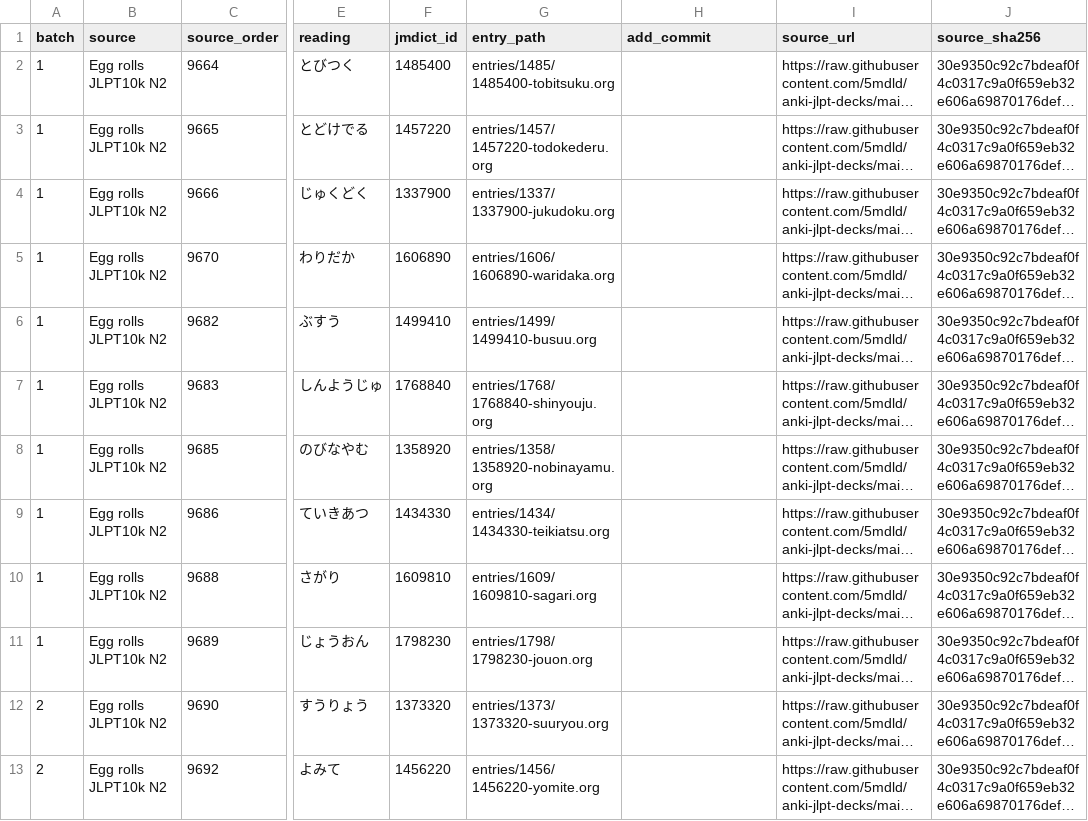
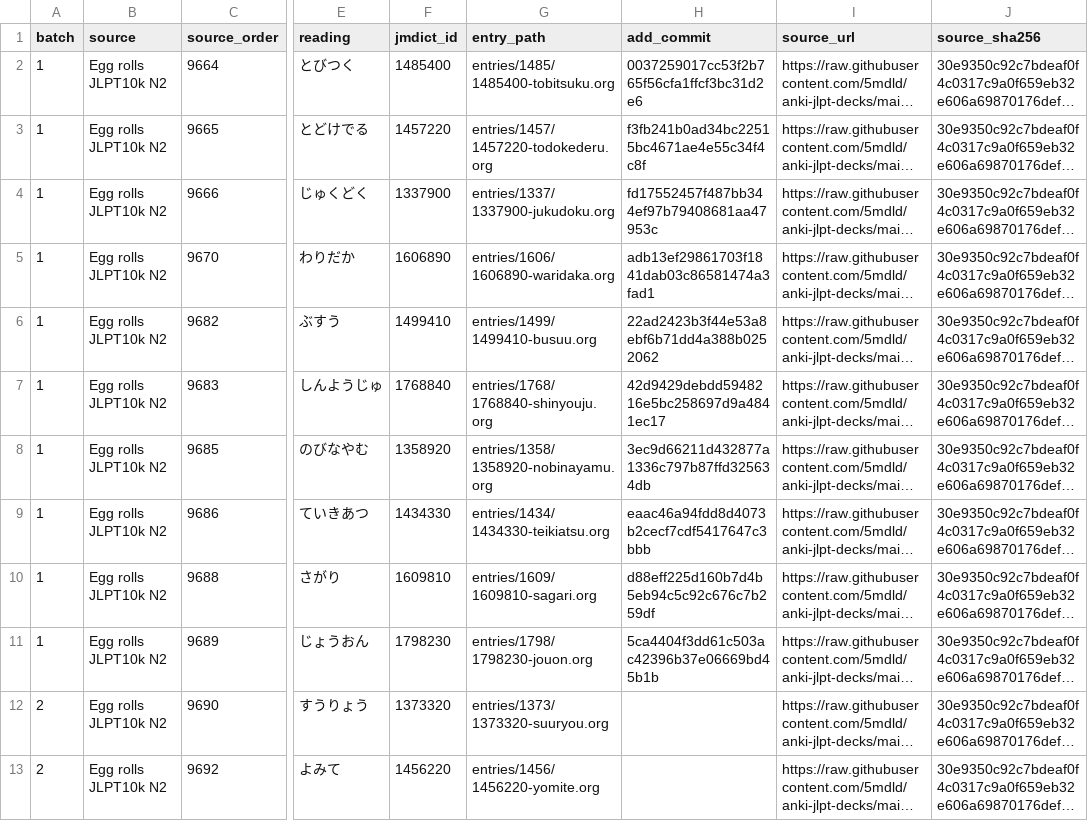
Before and after one commit to shogi-dojo/jibiki, a TSV file: docs/n10k-next100-2026-10-29.tsv, drawn as a sheet; only a part is shown, gaps mark what is left out; long unchanged cells end in …; the diff names each change by its address in the sheet, - before the commit and + after, or states it on an @@ line.

Commit message:
docs: record 10 completed vocabulary entries in fifth set

```diff
--- a/docs/n10k-next100-2026-10-29.tsv
+++ b/docs/n10k-next100-2026-10-29.tsv
-H2 (add_commit): (empty)
+H2 (add_commit): 0037259017cc53f2b765f56cfa1ffcf3bc31d2e6
-H3 (add_commit): (empty)
+H3 (add_commit): f3fb241b0ad34bc22515bc4671ae4e55c34f4c8f
-H4 (add_commit): (empty)
+H4 (add_commit): fd17552457f487bb344ef97b79408681aa47953c
-H5 (add_commit): (empty)
+H5 (add_commit): adb13ef29861703f1841dab03c86581474a3fad1
-H6 (add_commit): (empty)
+H6 (add_commit): 22ad2423b3f44e53a8ebf6b71dd4a388b0252062
-H7 (add_commit): (empty)
+H7 (add_commit): 42d9429debdd5948216e5bc258697d9a4841ec17
-H8 (add_commit): (empty)
+H8 (add_commit): 3ec9d66211d432877a1336c797b87ffd325634db
-H9 (add_commit): (empty)
+H9 (add_commit): eaac46a94fdd8d4073b2cecf7cdf5417647c3bbb
-H10 (add_commit): (empty)
+H10 (add_commit): d88eff225d160b7d4b5eb94c5c92c676c7b259df
-H11 (add_commit): (empty)
+H11 (add_commit): 5ca4404f3dd61c503ac42396b37e06669bd45b1b
```
Also changed, not shown: 1 other file.
